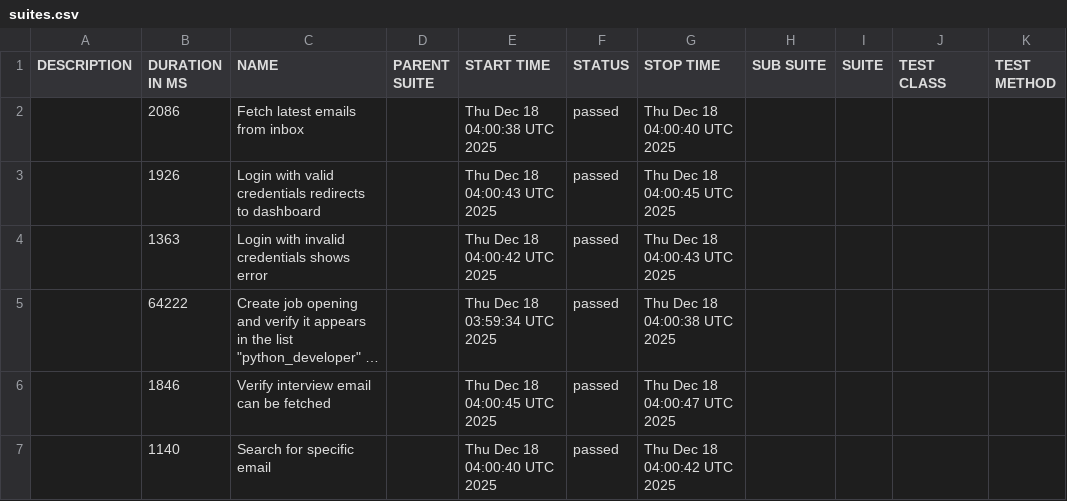
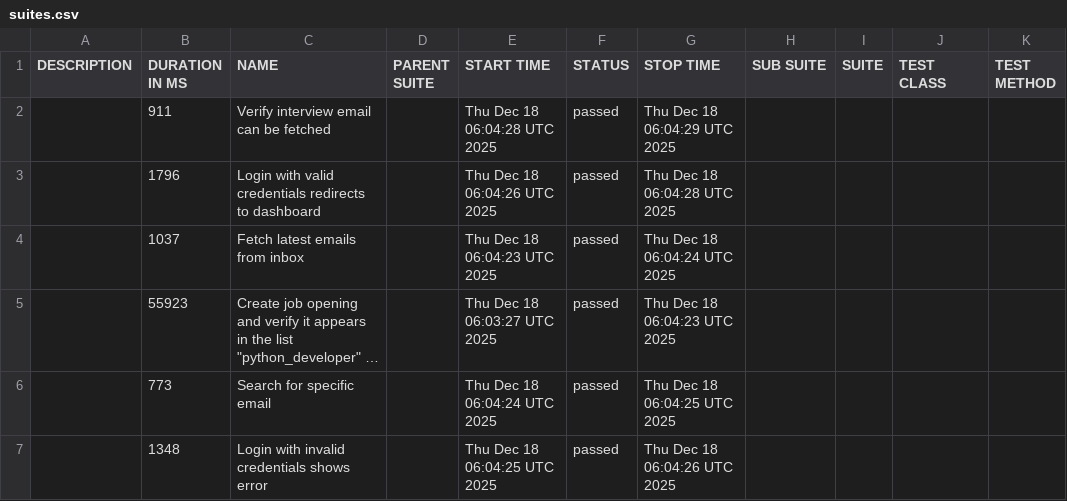
Before and after one commit to vibhorgoyal18/talent-talks-automation, a CSV file: data/suites.csv, drawn as a sheet; long unchanged cells end in …; removed rows and columns are numbered as before the commit, all else as after; the diff names each change by its address in the sheet, - before the commit and + after, or states it on an @@ line.

```diff
--- a/data/suites.csv
+++ b/data/suites.csv
+row 2:  | 911 | Verify interview email can be fetched |  | Thu Dec 18 06:04:28 UTC 2025 | passed | Thu Dec 18 06:04:29 UTC 2025
+row 3:  | 1796 | Login with valid credentials redirects to dashboard |  | Thu Dec 18 06:04:26 UTC 2025 | passed | Thu Dec 18 06:04:28 UTC 2025
-B4 (DURATION IN MS): 2086
+B4 (DURATION IN MS): 1037
-E4 (START TIME): Thu Dec 18 04:00:38 UTC 2025
+E4 (START TIME): Thu Dec 18 06:04:23 UTC 2025
-G4 (STOP TIME): Thu Dec 18 04:00:40 UTC 2025
+G4 (STOP TIME): Thu Dec 18 06:04:24 UTC 2025
-row 3:  | 1926 | Login with valid credentials redirects to dashboard |  | Thu Dec 18 04:00:43 UTC 2025 | passed | Thu Dec 18 04:00:45 UTC 2025
-row 4:  | 1363 | Login with invalid credentials shows error |  | Thu Dec 18 04:00:42 UTC 2025 | passed | Thu Dec 18 04:00:43 UTC 2025
-B5 (DURATION IN MS): 64222
+B5 (DURATION IN MS): 55923
-E5 (START TIME): Thu Dec 18 03:59:34 UTC 2025
+E5 (START TIME): Thu Dec 18 06:03:27 UTC 2025
-G5 (STOP TIME): Thu Dec 18 04:00:38 UTC 2025
+G5 (STOP TIME): Thu Dec 18 06:04:23 UTC 2025
-row 6:  | 1846 | Verify interview email can be fetched |  | Thu Dec 18 04:00:45 UTC 2025 | passed | Thu Dec 18 04:00:47 UTC 2025
-B6 (DURATION IN MS): 1140
+B6 (DURATION IN MS): 773
-E6 (START TIME): Thu Dec 18 04:00:40 UTC 2025
+E6 (START TIME): Thu Dec 18 06:04:24 UTC 2025
-G6 (STOP TIME): Thu Dec 18 04:00:42 UTC 2025
+G6 (STOP TIME): Thu Dec 18 06:04:25 UTC 2025
+row 7:  | 1348 | Login with invalid credentials shows error |  | Thu Dec 18 06:04:25 UTC 2025 | passed | Thu Dec 18 06:04:26 UTC 2025
```
Also changed, not shown: data/behaviors.csv, 58 other files.
